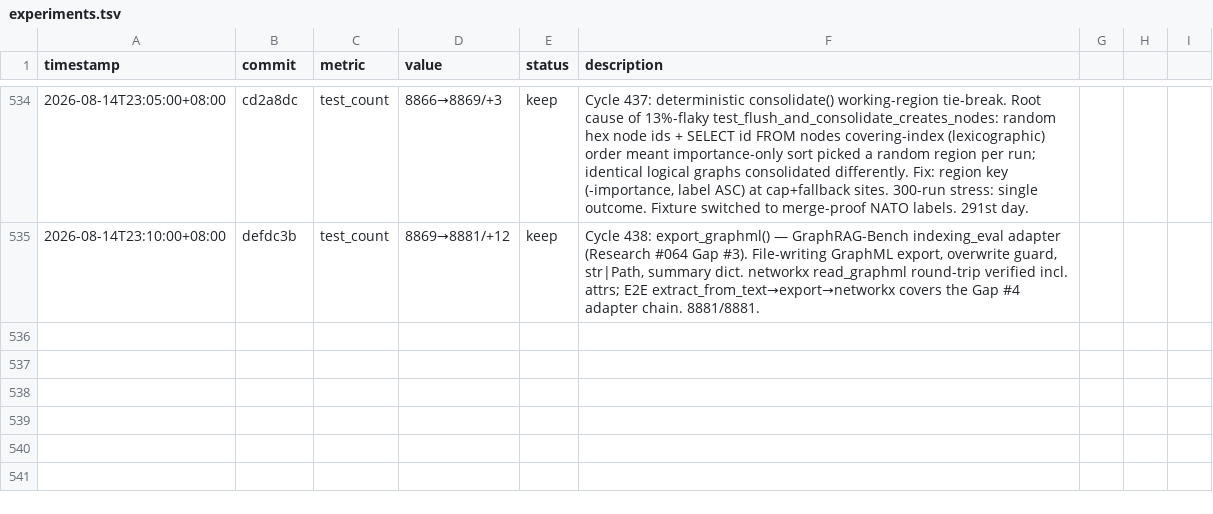
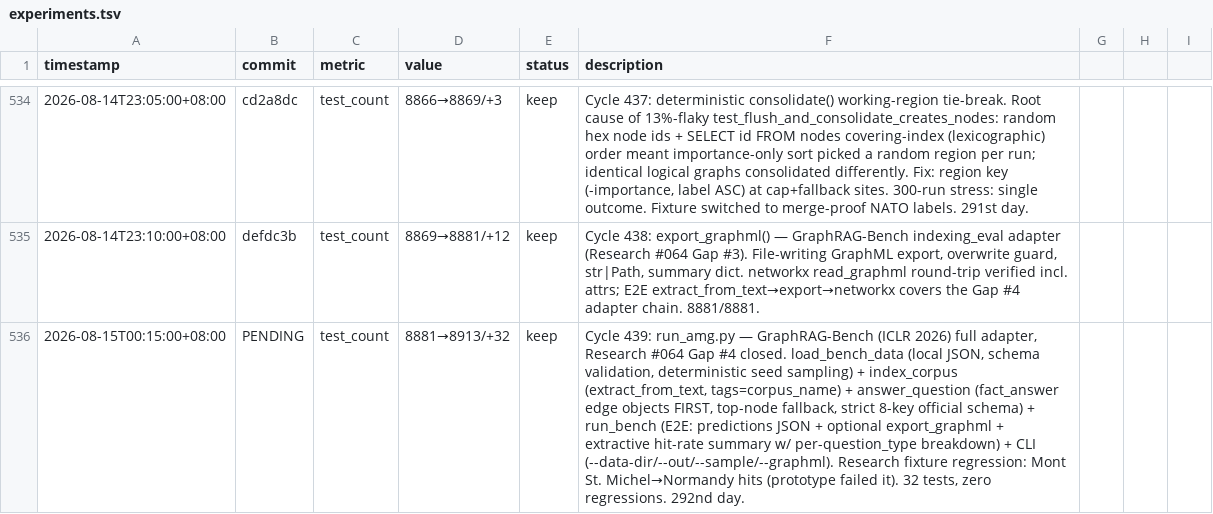
Before and after one commit to robertsong2019/12-factor-agents-explorer, a TSV file: projects/agent-memory-graph/experiments.tsv, drawn as a sheet; only a part is shown, gaps mark what is left out; the diff names each change by its address in the sheet, - before the commit and + after, or states it on an @@ line.

Commit message:
Cycle 439: run_amg.py — GraphRAG-Bench full adapter (Gap #4) (+32)
Research #064 Gap #4 closed: prototype run_amg_grb.py promoted to a
reusable, tested module.

- load_bench_data: local JSON loading, schema validation, deterministic
  seed sampling (Cycle 437 lesson: no unseeded randomness)
- index_corpus: rule-mode extract_from_text with corpus_name tags
- answer_question: fact_answer edge objects take priority over ranked
  nodes (Cycle 433 lesson), strict 8-key official prediction schema
- run_bench: E2E pipeline — predictions JSON + optional export_graphml
  (Cycle 438) + extractive hit-rate summary with per-question_type
  breakdown
- CLI: --data-dir/--out/--sample/--graphml/--max-hops/--top-k/--seed

Research #064 fixture regression: 'Where is Mont St. Michel located?'
now answers Normandy (the pre-C433 prototype scored 0 on this row).
8881 → 8913 tests, zero regressions. 292nd day.

```diff
--- a/projects/agent-memory-graph/experiments.tsv
+++ b/projects/agent-memory-graph/experiments.tsv
+row 536: 2026-08-15T00:15:00+08:00 | PENDING | test_count | 8881→8913/+32 | keep | Cycle 439: run_amg.py — GraphRAG-Bench (ICLR 2026) full adapter, Research #064 Gap #4 closed. load_bench_data (local JSON, schema validation, deterministic seed sampling) + index_corpus (extract_from_text, tags=corpus_name) + answer_question (fact_answer edge objects FIRST, top-node fallback, strict 8-key official schema) + run_bench (E2E: predictions JSON + optional export_graphml + extractive hit-rate summary w/ per-question_type breakdown) + CLI (--data-dir/--out/--sample/--graphml). Research fixture regression: Mont St. Michel→Normandy hits (prototype failed it). 32 tests, zero regressions. 292nd day.
```
Also changed, not shown: 2 other files.
